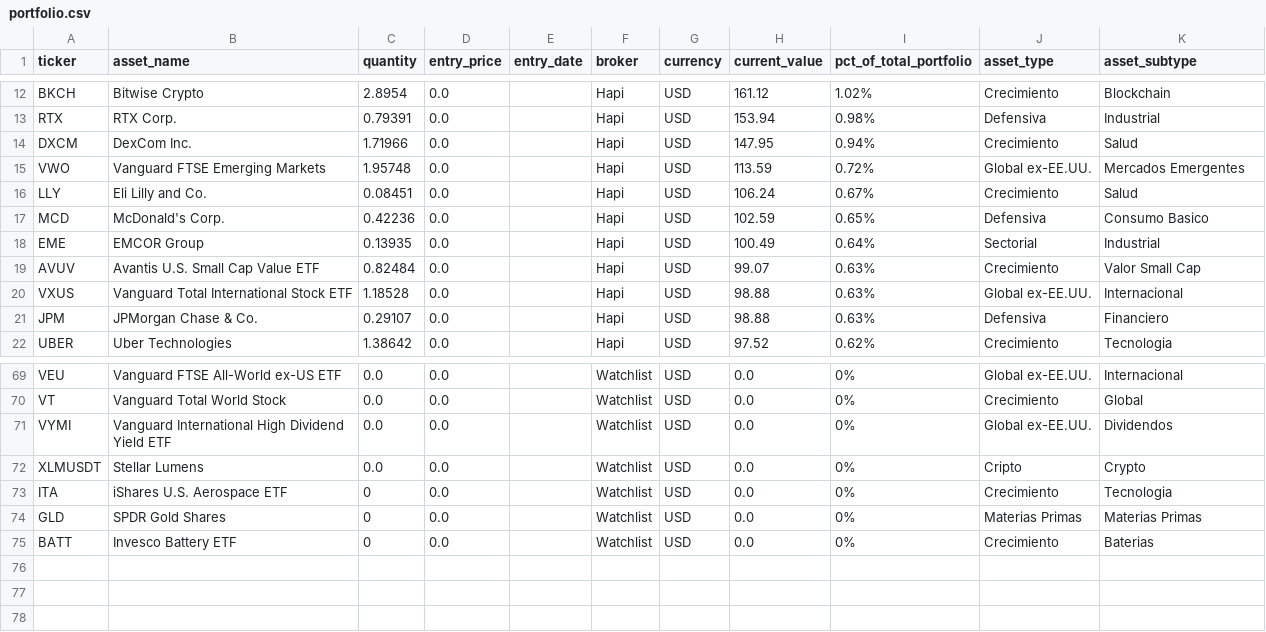
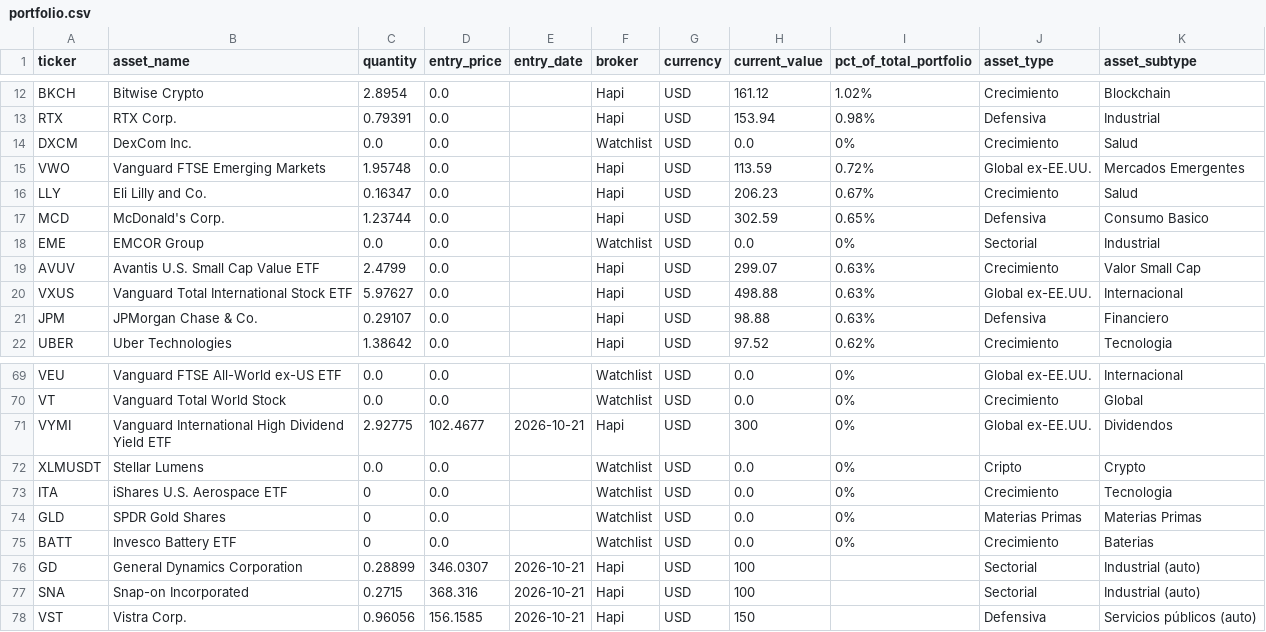
Before and after one commit to FabianRojas1/RecomendadorETF, a CSV file: portfolio.csv, drawn as a sheet; only a part is shown, gaps mark what is left out.

```diff
--- a/portfolio.csv
+++ b/portfolio.csv
@@ -13,9 +13,9 @@ BKCH,Bitwise Crypto,2.8954,0.0,,Hapi,USD,161.12,1.02%,Crecimiento,Blockchain
 RTX,RTX Corp.,0.79391,0.0,,Hapi,USD,153.94,0.98%,Defensiva,Industrial
-DXCM,DexCom Inc.,1.71966,0.0,,Hapi,USD,147.95,0.94%,Crecimiento,Salud
+DXCM,DexCom Inc.,0.0,0.0,,Watchlist,USD,0.0,0%,Crecimiento,Salud
 VWO,Vanguard FTSE Emerging Markets,1.95748,0.0,,Hapi,USD,113.59,0.72%,Global ex-EE.UU.,Mercados Emergentes
-LLY,Eli Lilly and Co.,0.08451,0.0,,Hapi,USD,106.24,0.67%,Crecimiento,Salud
-MCD,McDonald's Corp.,0.42236,0.0,,Hapi,USD,102.59,0.65%,Defensiva,Consumo Basico
-EME,EMCOR Group,0.13935,0.0,,Hapi,USD,100.49,0.64%,Sectorial,Industrial
-AVUV,Avantis U.S. Small Cap Value ETF,0.82484,0.0,,Hapi,USD,99.07,0.63%,Crecimiento,Valor Small Cap
-VXUS,Vanguard Total International Stock ETF,1.18528,0.0,,Hapi,USD,98.88,0.63%,Global ex-EE.UU.,Internacional
+LLY,Eli Lilly and Co.,0.16347,0.0,,Hapi,USD,206.23,0.67%,Crecimiento,Salud
+MCD,McDonald's Corp.,1.23744,0.0,,Hapi,USD,302.59,0.65%,Defensiva,Consumo Basico
+EME,EMCOR Group,0.0,0.0,,Watchlist,USD,0.0,0%,Sectorial,Industrial
+AVUV,Avantis U.S. Small Cap Value ETF,2.4799,0.0,,Hapi,USD,299.07,0.63%,Crecimiento,Valor Small Cap
+VXUS,Vanguard Total International Stock ETF,5.97627,0.0,,Hapi,USD,498.88,0.63%,Global ex-EE.UU.,Internacional
 JPM,JPMorgan Chase & Co.,0.29107,0.0,,Hapi,USD,98.88,0.63%,Defensiva,Financiero
@@ -70,3 +70,3 @@ VEU,Vanguard FTSE All-World ex-US ETF,0.0,0.0,,Watchlist,USD,0.0,0%,Global ex-EE
 VT,Vanguard Total World Stock,0.0,0.0,,Watchlist,USD,0.0,0%,Crecimiento,Global
-VYMI,Vanguard International High Dividend Yield ETF,0.0,0.0,,Watchlist,USD,0.0,0%,Global ex-EE.UU.,Dividendos
+VYMI,Vanguard International High Dividend Yield ETF,2.92775,102.4677,2026-10-21,Hapi,USD,300,0%,Global ex-EE.UU.,Dividendos
 XLMUSDT,Stellar Lumens,0.0,0.0,,Watchlist,USD,0.0,0%,Cripto,Crypto
@@ -75 +75,4 @@ GLD,SPDR Gold Shares,0,0.0,,Watchlist,USD,0.0,0%,Materias Primas,Materias Primas
 BATT,Invesco Battery ETF,0,0.0,,Watchlist,USD,0.0,0%,Crecimiento,Baterias
+GD,General Dynamics Corporation,0.28899,346.0307,2026-10-21,Hapi,USD,100,,Sectorial,Industrial (auto)
+SNA,Snap-on Incorporated,0.2715,368.316,2026-10-21,Hapi,USD,100,,Sectorial,Industrial (auto)
+VST,Vistra Corp.,0.96056,156.1585,2026-10-21,Hapi,USD,150,,Defensiva,Servicios públicos (auto)
```
Also changed, not shown: 3 other files.
